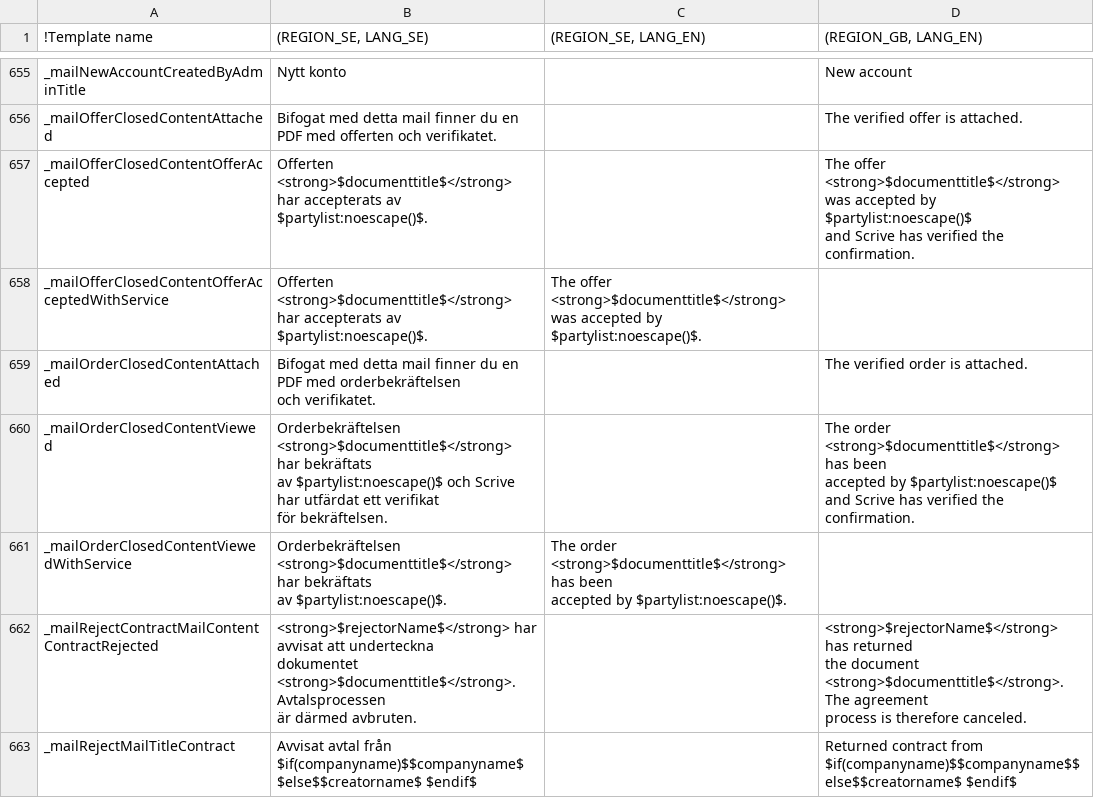
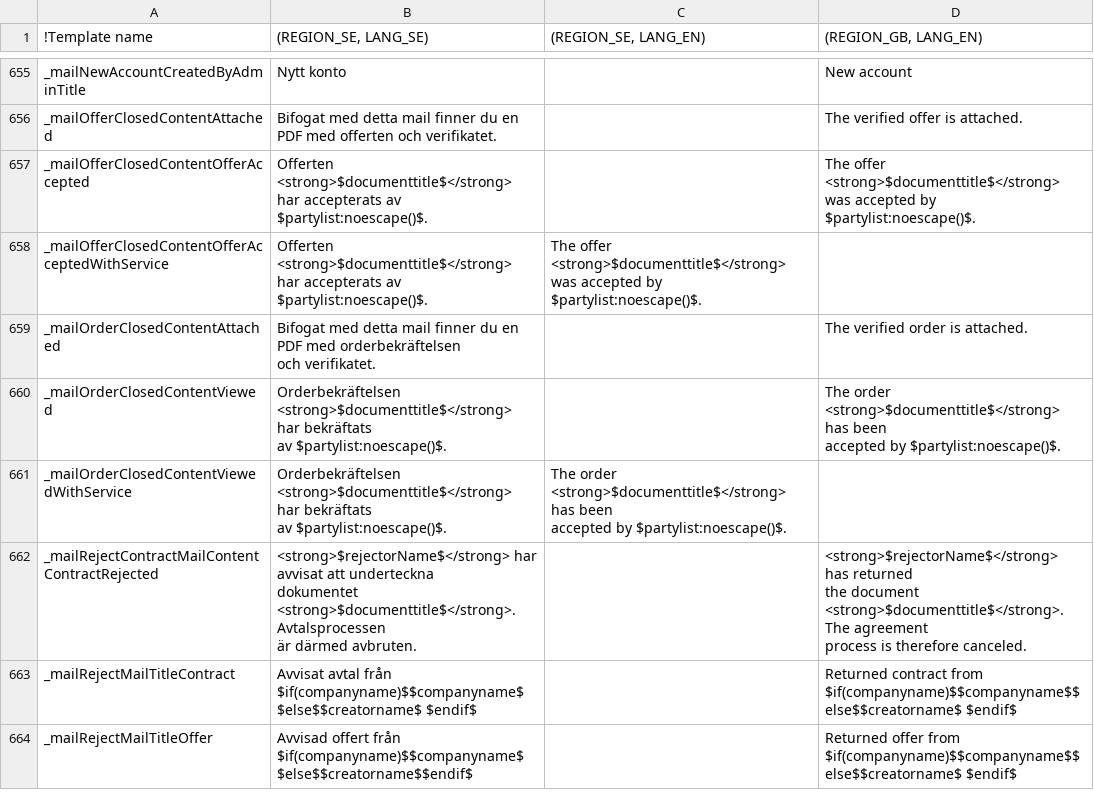
Before and after one commit to scrive/scrive-apidocs, a CSV file: texts/everything.csv, drawn as a sheet; only a part is shown, gaps mark what is left out; the shorter side is filled out with more unchanged rows; ↵ is a line break in a cell; the diff names each change by its address in the sheet, - before the commit and + after, or states it on an @@ line.

Commit message:
Next text change

```diff
--- a/texts/everything.csv
+++ b/texts/everything.csv
-D657 ((REGION_GB, LANG_EN)): …accepted by $partylist:noescape()$ ↵ and Scrive has verified the confirmation.
+D657 ((REGION_GB, LANG_EN)): …accepted by $partylist:noescape()$.
-B660 ((REGION_SE, LANG_SE)): …bekräftats ↵ av $partylist:noescape()$ och Scrive har utfärdat ett verifikat ↵ för bekräftelsen.
+B660 ((REGION_SE, LANG_SE)): …bekräftats ↵ av $partylist:noescape()$.
-D660 ((REGION_GB, LANG_EN)): …accepted by $partylist:noescape()$ and Scrive has verified the confirmation.
+D660 ((REGION_GB, LANG_EN)): …accepted by $partylist:noescape()$.
```
